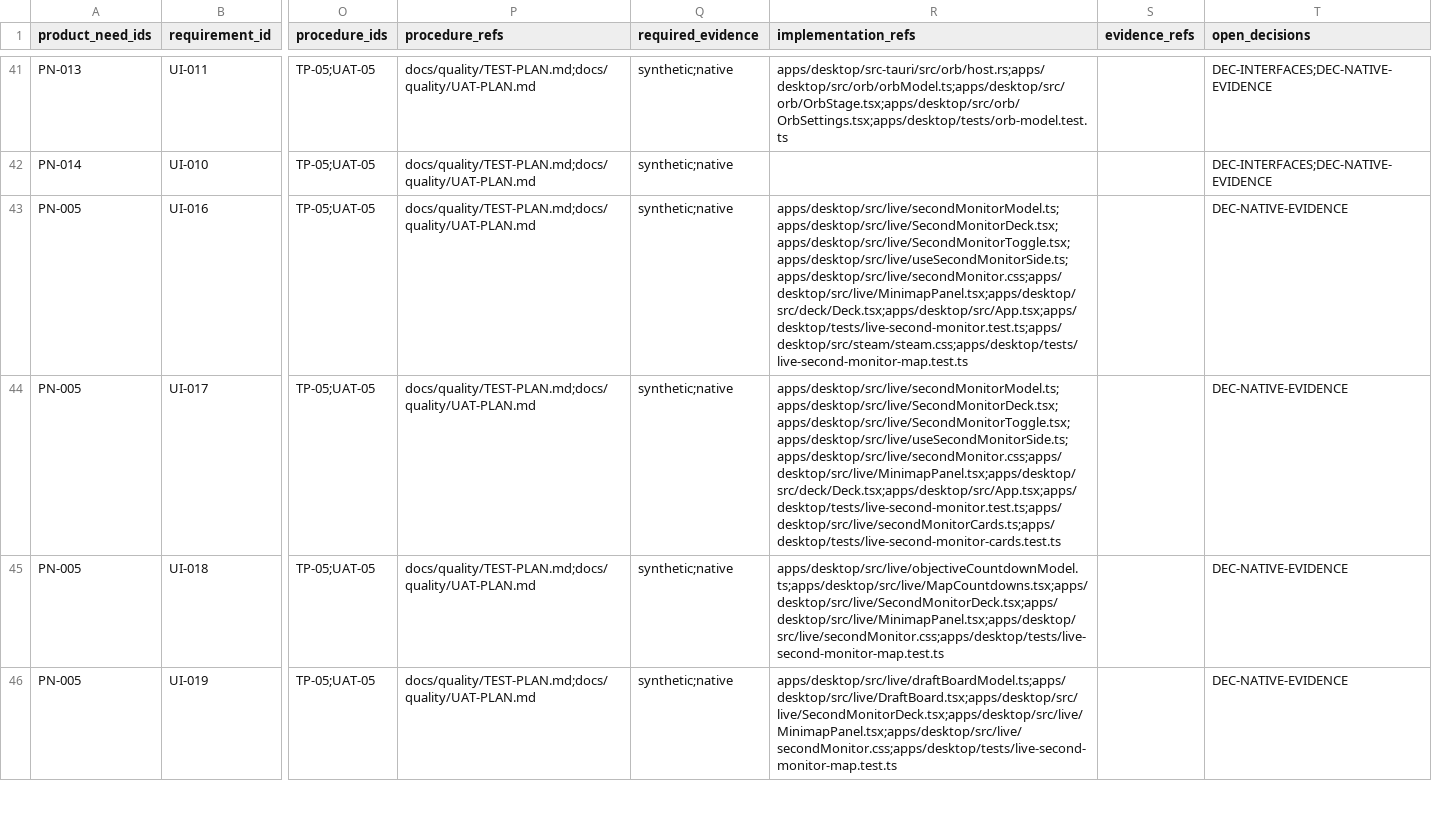
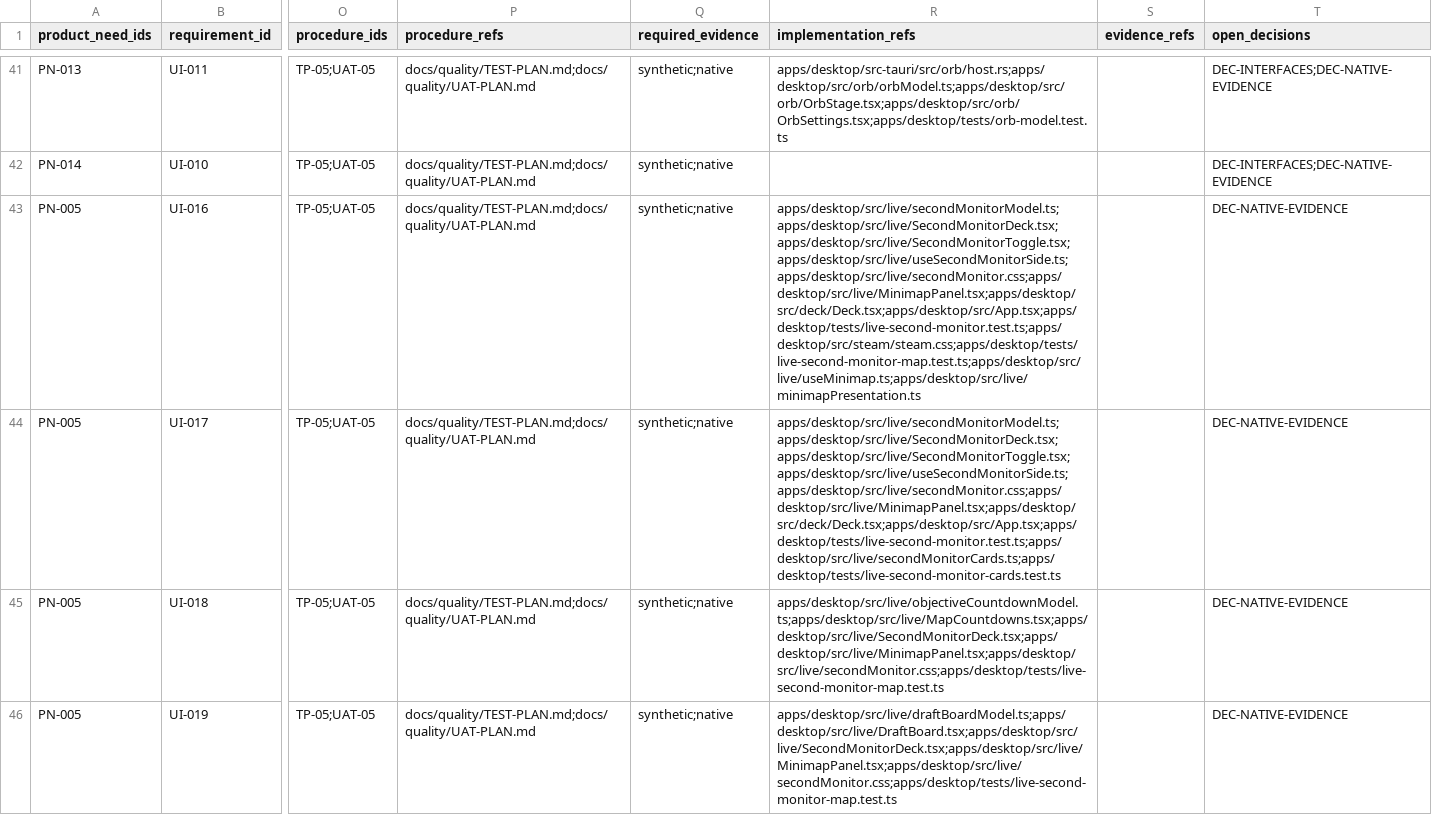
Before and after one commit to Freshair129/kohbor, a CSV file: docs/requirements/RTM.csv, drawn as a sheet; only a part is shown, gaps mark what is left out; the diff names each change by its address in the sheet, - before the commit and + after, or states it on an @@ line.

```diff
--- a/docs/requirements/RTM.csv
+++ b/docs/requirements/RTM.csv
-R43 (implementation_refs): apps/desktop/src/live/secondMonitorModel.ts;apps/desktop/src/live/SecondMonitorDeck.tsx;apps/desktop/src/live/SecondMonitorToggle.tsx;apps/desktop/src/live/useSecondMonitorSide.ts;apps/desktop/src/live/secondMonitor.css;apps/desktop/src/live/MinimapPanel.tsx;apps/desktop/src/deck/Deck.tsx;apps/desktop/src/App.tsx;apps/desktop/tests/live-second-monitor.test.ts;apps/desktop/src/steam/steam.css;apps/desktop/tests/live-second-monitor-map.test.ts
+R43 (implementation_refs): apps/desktop/src/live/secondMonitorModel.ts;apps/desktop/src/live/SecondMonitorDeck.tsx;apps/desktop/src/live/SecondMonitorToggle.tsx;apps/desktop/src/live/useSecondMonitorSide.ts;apps/desktop/src/live/secondMonitor.css;apps/desktop/src/live/MinimapPanel.tsx;apps/desktop/src/deck/Deck.tsx;apps/desktop/src/App.tsx;apps/desktop/tests/live-second-monitor.test.ts;apps/desktop/src/steam/steam.css;apps/desktop/tests/live-second-monitor-map.test.ts;apps/desktop/src/live/useMinimap.ts;apps/desktop/src/live/minimapPresentation.ts
```
Also changed, not shown: 9 other files.
